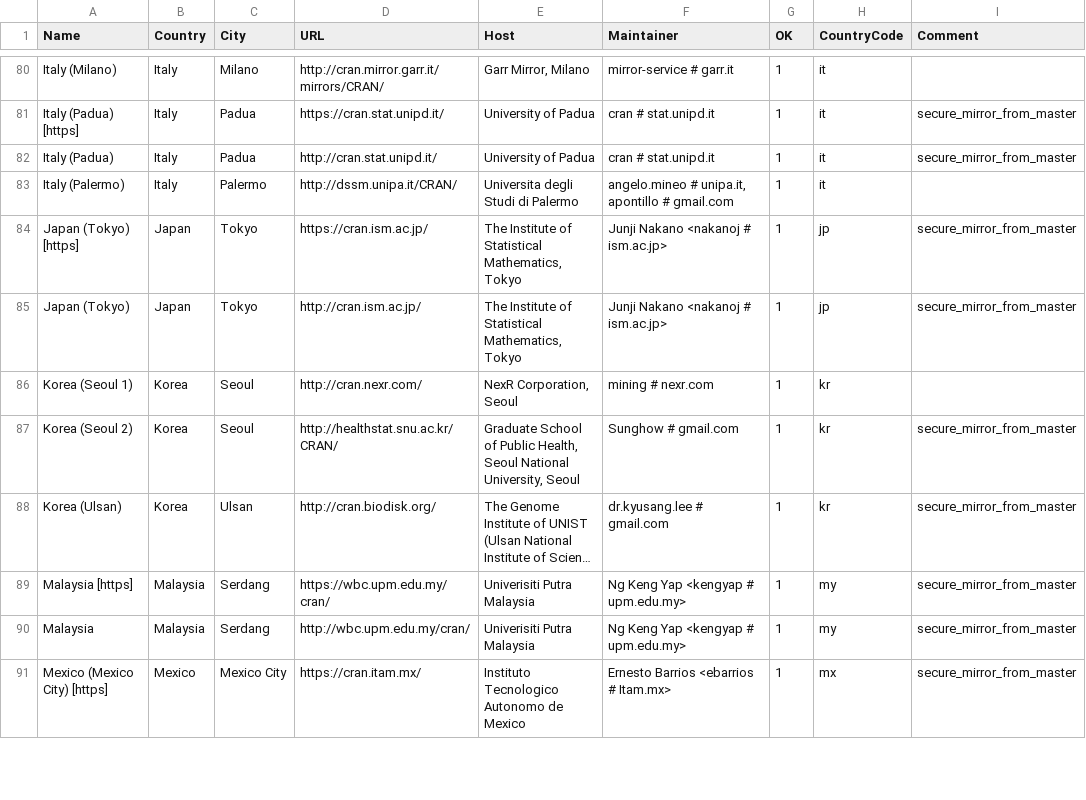
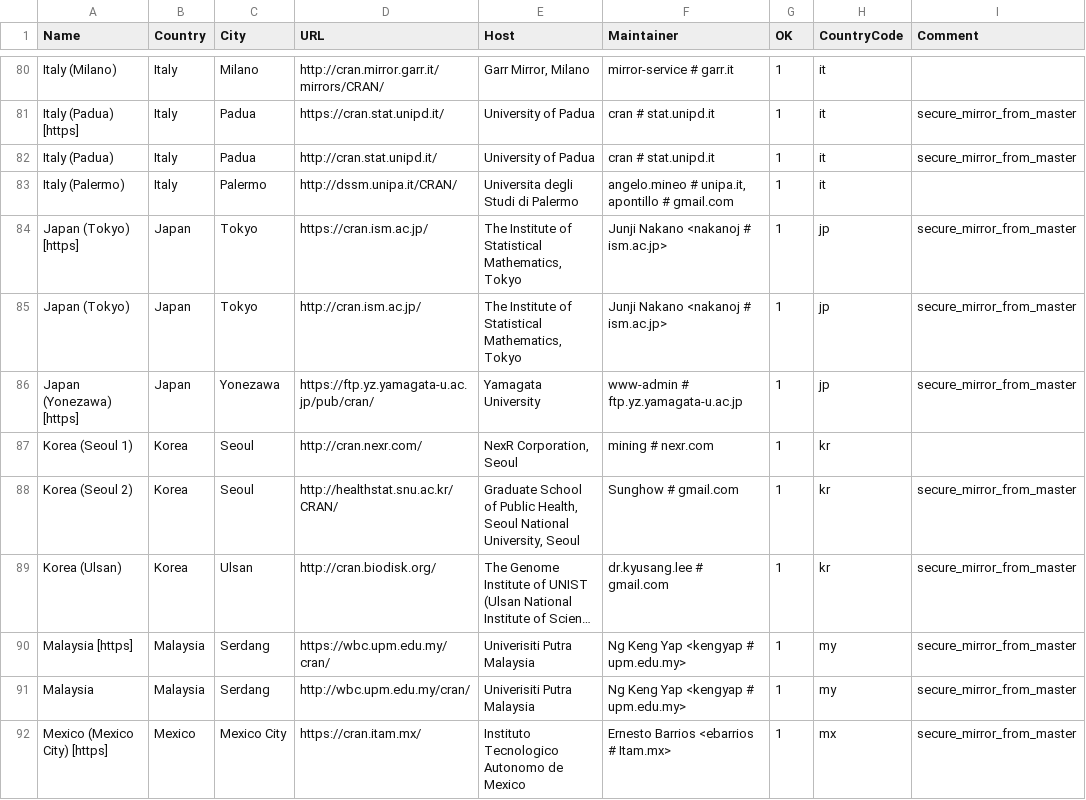
Before and after one commit to wch/r-source, a CSV file: doc/CRAN_mirrors.csv, drawn as a sheet; only a part is shown, gaps mark what is left out; long unchanged cells end in …; the diff names each change by its address in the sheet, - before the commit and + after, or states it on an @@ line.

Commit message:
Re-add ftp.yz.yamagata-u.ac.jp.
git-svn-id: https://svn.r-project.org/R/trunk@73879 00db46b3-68df-0310-9c12-caf00c1e9a41

```diff
--- a/doc/CRAN_mirrors.csv
+++ b/doc/CRAN_mirrors.csv
+row 86: Japan (Yonezawa) [https] | Japan | Yonezawa | https://ftp.yz.yamagata-u.ac.jp/pub/cran/ | Yamagata University | www-admin # ftp.yz.yamagata-u.ac.jp | 1 | jp | secure_mirror_from_master
```
